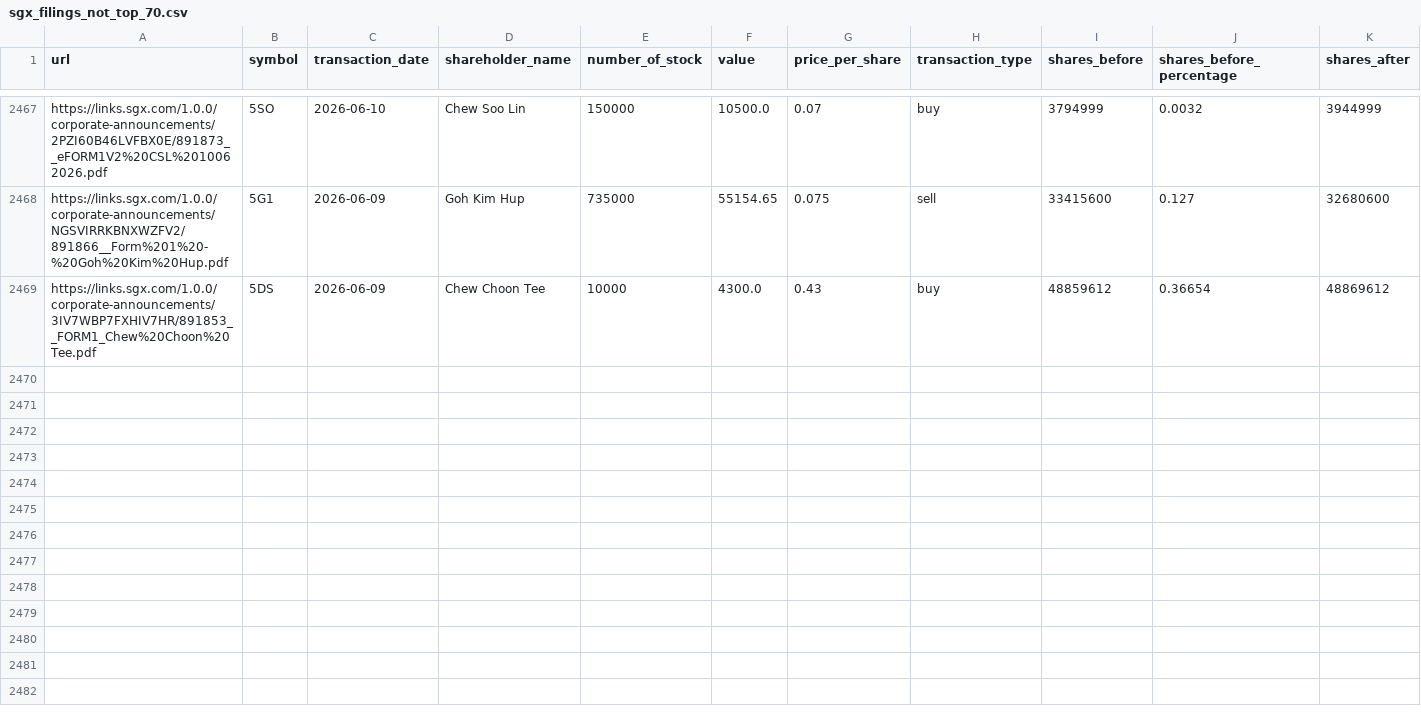
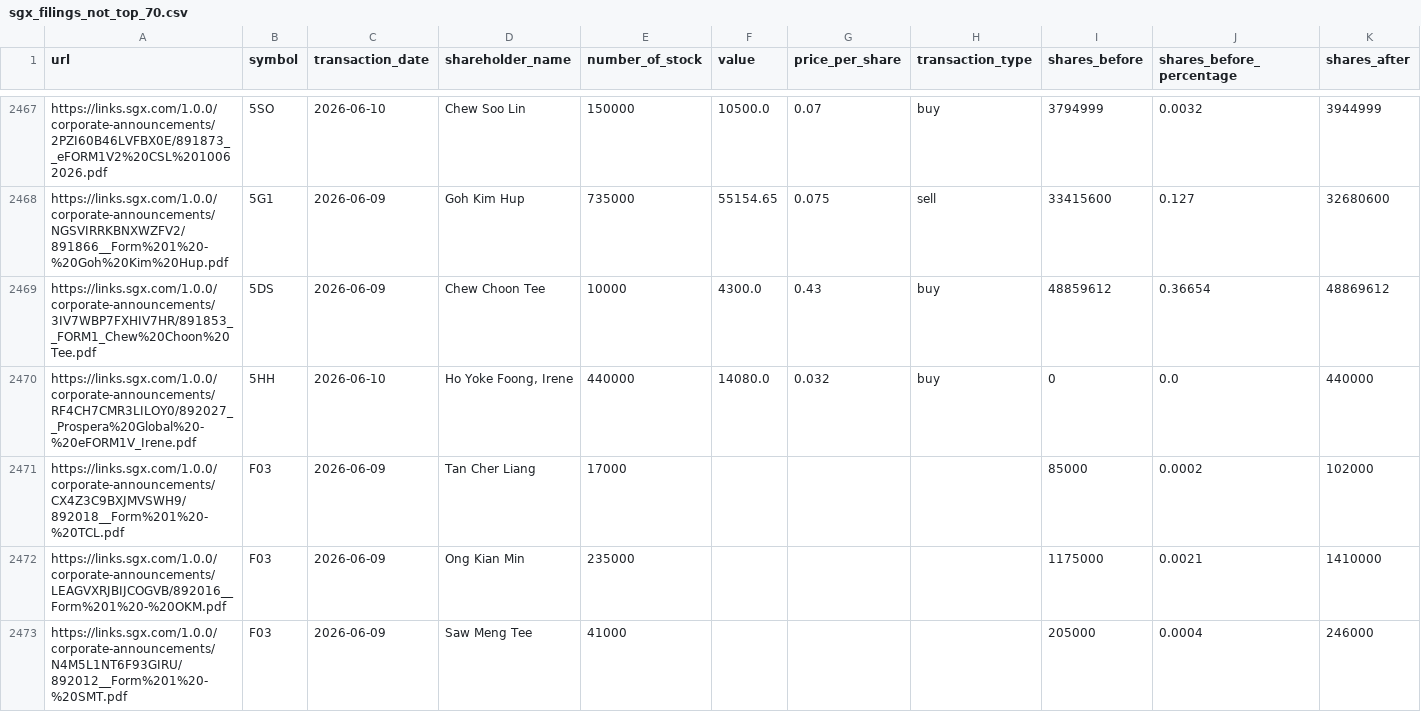
Before and after one commit to supertypeai/sgx_buyback_pipeline, a CSV file: data/scraper_output/sgx_filing/sgx_filings_not_top_70.csv, drawn as a sheet; only a part is shown, gaps mark what is left out; rows hold the shown columns only; the diff covers the shown part only; the diff names each change by its address in the sheet, - before the commit and + after, or states it on an @@ line.

```diff
--- a/data/scraper_output/sgx_filing/sgx_filings_not_top_70.csv
+++ b/data/scraper_output/sgx_filing/sgx_filings_not_top_70.csv
+row 2470: https://links.sgx.com/1.0.0/corporate-announcements/RF4CH7CMR3LILOY0/892027__Prospera%20Global%20-%20eFORM1V_Irene.pdf | 5HH | 2026-06-10 | Ho Yoke Foong, Irene | 440000 | 14080.0 | 0.032 | buy | 0 | 0.0 | 440000
+row 2471: https://links.sgx.com/1.0.0/corporate-announcements/CX4Z3C9BXJMVSWH9/892018__Form%201%20-%20TCL.pdf | F03 | 2026-06-09 | Tan Cher Liang | 17000 |  |  |  | 85000 | 0.0002 | 102000
+row 2472: https://links.sgx.com/1.0.0/corporate-announcements/LEAGVXRJBIJCOGVB/892016__Form%201%20-%20OKM.pdf | F03 | 2026-06-09 | Ong Kian Min | 235000 |  |  |  | 1175000 | 0.0021 | 1410000
+row 2473: https://links.sgx.com/1.0.0/corporate-announcements/N4M5L1NT6F93GIRU/892012__Form%201%20-%20SMT.pdf | F03 | 2026-06-09 | Saw Meng Tee | 41000 |  |  |  | 205000 | 0.0004 | 246000
```
Also changed, not shown: 4 added rows elsewhere in this file, data/sgx_top_100_mcap_companies.csv, data/sgx_top_70_mcap_companies.csv, 5 other files.
